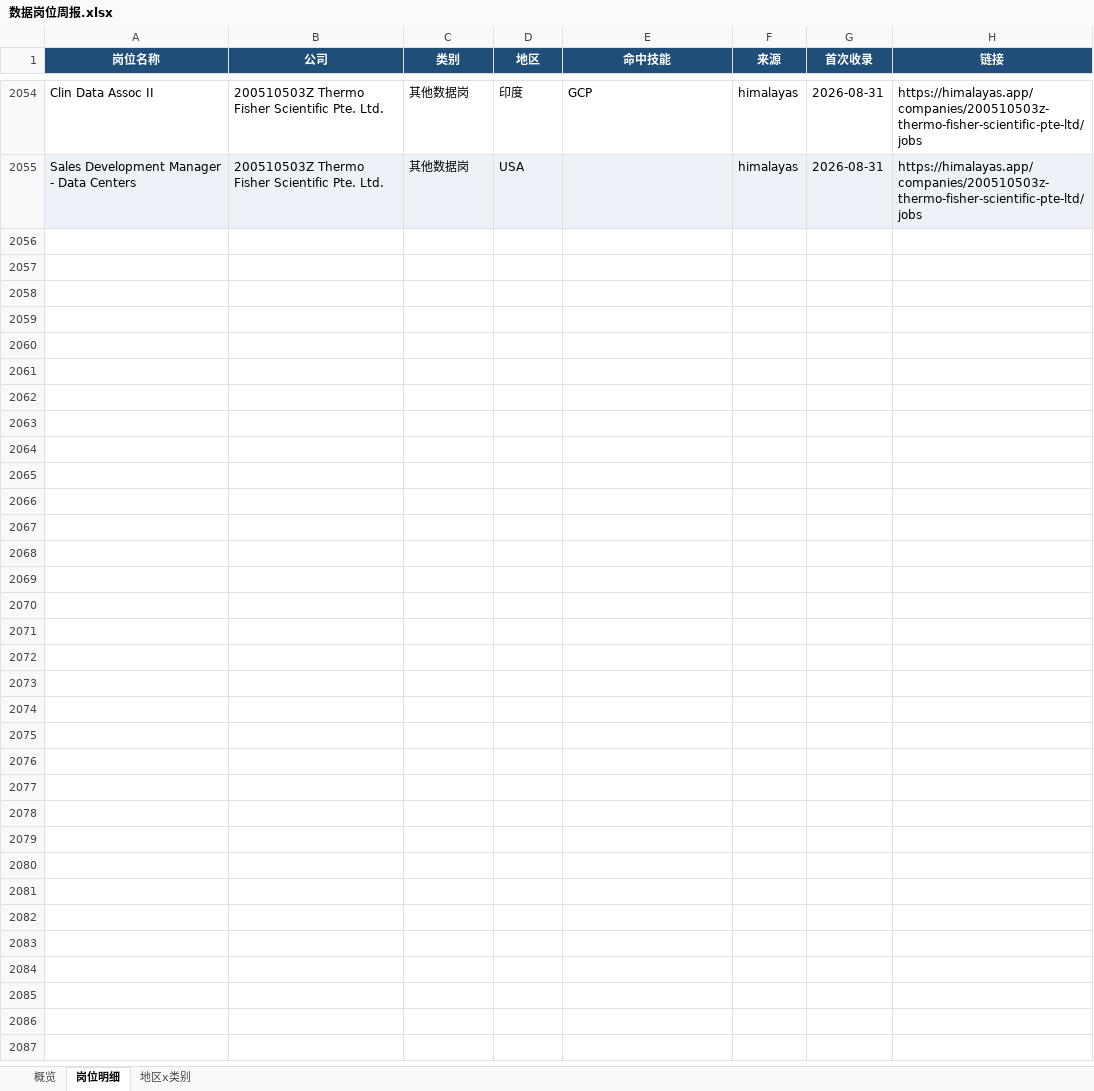
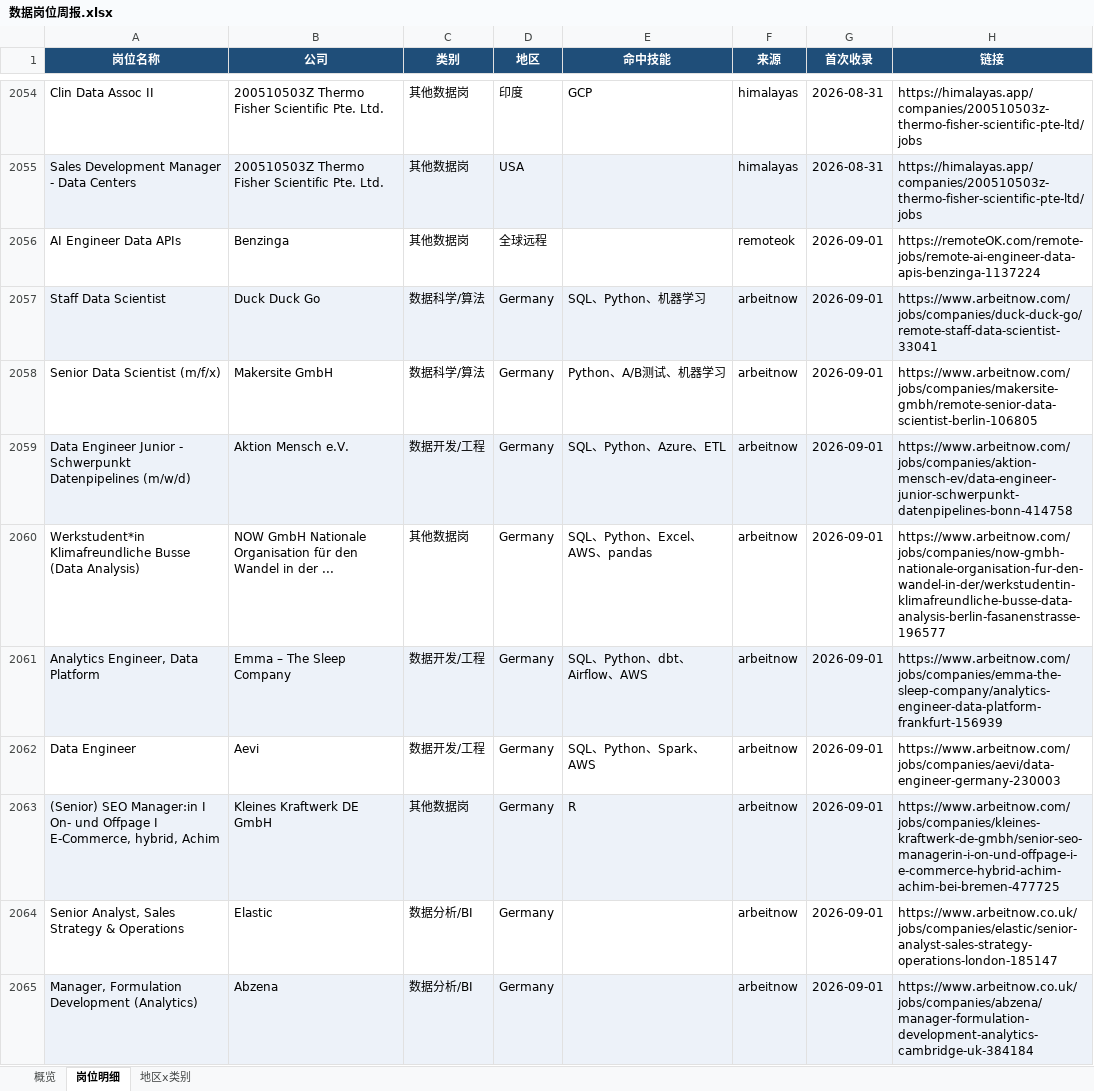
Before and after one commit to EGG-ZERO/da-job-radar, an Excel workbook: reports/数据岗位周报.xlsx, sheet 岗位明细, drawn as a sheet; only a part is shown, gaps mark what is left out; values as stored, in another font and other column widths than the file's, no borders; the diff covers the shown part only; the diff names each change by its address in the sheet, - before the commit and + after, or states it on an @@ line.

```diff
--- a/reports/数据岗位周报.xlsx (sheet 岗位明细)
+++ b/reports/数据岗位周报.xlsx (sheet 岗位明细)
+row 2056: AI Engineer Data APIs | Benzinga | 其他数据岗 | 全球远程 |  | remoteok | 2026-09-01 | https://remoteOK.com/remote-jobs/remote-ai-engineer-data-apis-benzinga-1137224
+row 2057: Staff Data Scientist | Duck Duck Go | 数据科学/算法 | Germany | SQL、Python、机器学习 | arbeitnow | 2026-09-01 | https://www.arbeitnow.com/jobs/companies/duck-duck-go/remote-staff-data-scientist-33041
+row 2058: Senior Data Scientist (m/f/x) | Makersite GmbH | 数据科学/算法 | Germany | Python、A/B测试、机器学习 | arbeitnow | 2026-09-01 | https://www.arbeitnow.com/jobs/companies/makersite-gmbh/remote-senior-data-scientist-berlin-106805
+row 2059: Data Engineer Junior - Schwerpunkt Datenpipelines (m/w/d) | Aktion Mensch e.V. | 数据开发/工程 | Germany | SQL、Python、Azure、ETL | arbeitnow | 2026-09-01 | https://www.arbeitnow.com/jobs/companies/aktion-mensch-ev/data-engineer-junior-schwerpunkt-datenpipelines-bonn-414758
+row 2060: Werkstudent*in Klimafreundliche Busse (Data Analysis) | NOW GmbH Nationale Organisation für den Wandel in der ... | 其他数据岗 | Germany | SQL、Python、Excel、AWS、pandas | arbeitnow | 2026-09-01 | https://www.arbeitnow.com/jobs/companies/now-gmbh-nationale-organisation-fur-den-wandel-in-der/werkstudentin-klimafreundliche-busse-data-analysis-berlin-fasanenstrasse-196577
+row 2061: Analytics Engineer, Data Platform | Emma – The Sleep Company | 数据开发/工程 | Germany | SQL、Python、dbt、Airflow、AWS | arbeitnow | 2026-09-01 | https://www.arbeitnow.com/jobs/companies/emma-the-sleep-company/analytics-engineer-data-platform-frankfurt-156939
+row 2062: Data Engineer | Aevi | 数据开发/工程 | Germany | SQL、Python、Spark、AWS | arbeitnow | 2026-09-01 | https://www.arbeitnow.com/jobs/companies/aevi/data-engineer-germany-230003
+row 2063: (Senior) SEO Manager:in I On- und Offpage I E-Commerce, hybrid, Achim | Kleines Kraftwerk DE GmbH | 其他数据岗 | Germany | R | arbeitnow | 2026-09-01 | https://www.arbeitnow.com/jobs/companies/kleines-kraftwerk-de-gmbh/senior-seo-managerin-i-on-und-offpage-i-e-commerce-hybrid-achim-achim-bei-bremen-477725
+row 2064: Senior Analyst, Sales Strategy & Operations | Elastic | 数据分析/BI | Germany |  | arbeitnow | 2026-09-01 | https://www.arbeitnow.co.uk/jobs/companies/elastic/senior-analyst-sales-strategy-operations-london-185147
+row 2065: Manager, Formulation Development (Analytics) | Abzena | 数据分析/BI | Germany |  | arbeitnow | 2026-09-01 | https://www.arbeitnow.co.uk/jobs/companies/abzena/manager-formulation-development-analytics-cambridge-uk-384184
```
Also changed, not shown: 34 added rows elsewhere in this sheet, sheet 概览, sheet 地区x类别, 5 other files.
